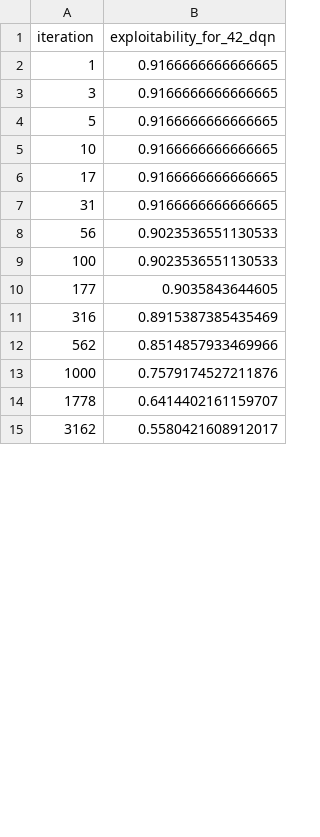
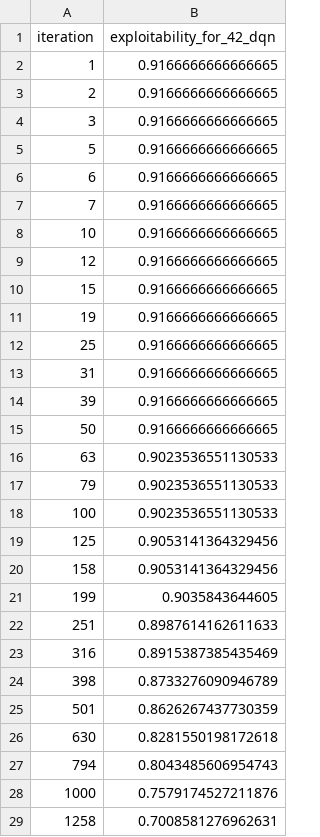
Before and after one commit to yusuke-sk/cfr, a CSV file: Other/Make_png/output/Kuhn_Poker/2players/DB_for_NFSP_dqn.csv, drawn as a sheet; only a part is shown; the shorter side is filled out with more unchanged rows; the diff covers the shown part only.

```diff
--- a/Other/Make_png/output/Kuhn_Poker/2players/DB_for_NFSP_dqn.csv
+++ b/Other/Make_png/output/Kuhn_Poker/2players/DB_for_NFSP_dqn.csv
@@ -2,13 +2,28 @@ iteration,exploitability_for_42_dqn
 1,0.9166666666666665
+2,0.9166666666666665
 3,0.9166666666666665
 5,0.9166666666666665
+6,0.9166666666666665
+7,0.9166666666666665
 10,0.9166666666666665
-17,0.9166666666666665
+12,0.9166666666666665
+15,0.9166666666666665
+19,0.9166666666666665
+25,0.9166666666666665
 31,0.9166666666666665
-56,0.9023536551130533
+39,0.9166666666666665
+50,0.9166666666666665
+63,0.9023536551130533
+79,0.9023536551130533
 100,0.9023536551130533
-177,0.9035843644605
+125,0.9053141364329456
+158,0.9053141364329456
+199,0.9035843644605
+251,0.8987614162611633
 316,0.8915387385435469
-562,0.8514857933469966
+398,0.8733276090946789
+501,0.8626267437730359
+630,0.8281550198172618
+794,0.8043485606954743
 1000,0.7579174527211876
-1778,0.6414402161159707
+1258,0.7008581276962631
```
Also changed, not shown: 23 added rows and 5 removed rows elsewhere in this file, Other/Make_png/output/Kuhn_Poker/2players/DB_for_NFSP_sql_0.1_False.csv, Other/Make_png/output/Kuhn_Poker/2players/DB_for_NFSP_sql_1.0_False.csv, 5 other files.
